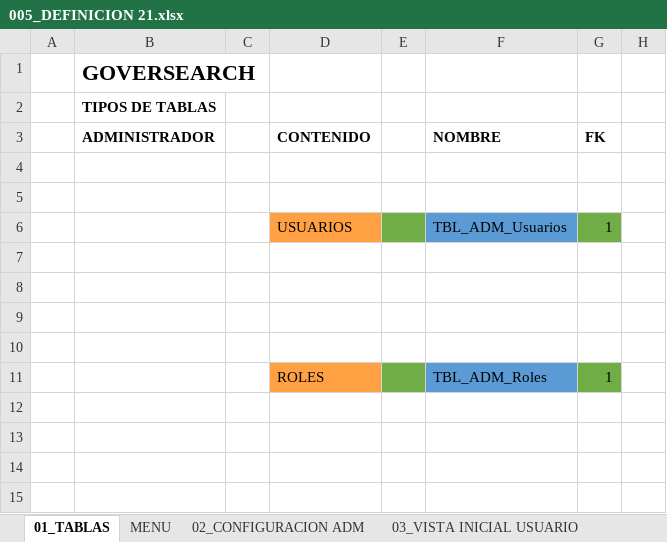
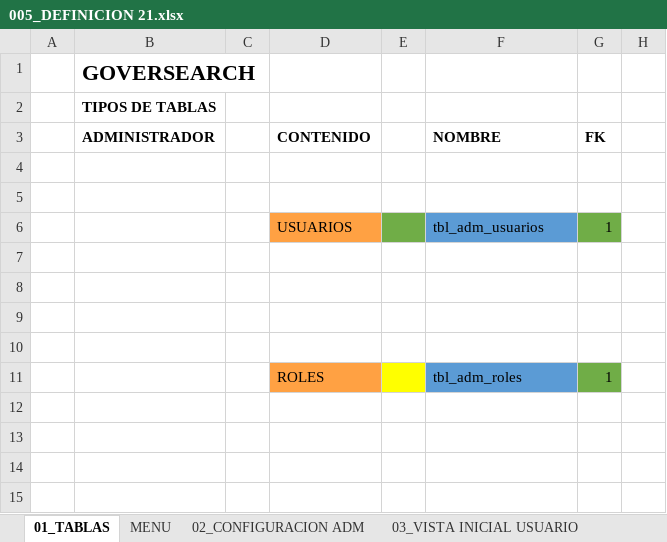
Before and after one commit to DanielVallin/GoverSearch_1.0, an Excel workbook: notas/Excel_Avances/005_DEFINICION 21.xlsx, sheet 01_TABLAS, drawn as a sheet; only a part is shown; values as stored, in another font and other column widths than the file's, no borders; the diff covers the shown part only; the diff names each change by its address in the sheet, - before the commit and + after, or states it on an @@ line.

```diff
--- a/notas/Excel_Avances/005_DEFINICION 21.xlsx (sheet 01_TABLAS)
+++ b/notas/Excel_Avances/005_DEFINICION 21.xlsx (sheet 01_TABLAS)
-F6 (NOMBRE): TBL_ADM_Usuarios
+F6 (NOMBRE): tbl_adm_usuarios
-E11 fill: #70AD47
+E11 fill: #FFFF00
-F11 (NOMBRE): TBL_ADM_Roles
+F11 (NOMBRE): tbl_adm_roles
```
Also changed, not shown: 3 edited cells and cell formats elsewhere in this sheet, 16 other files.
